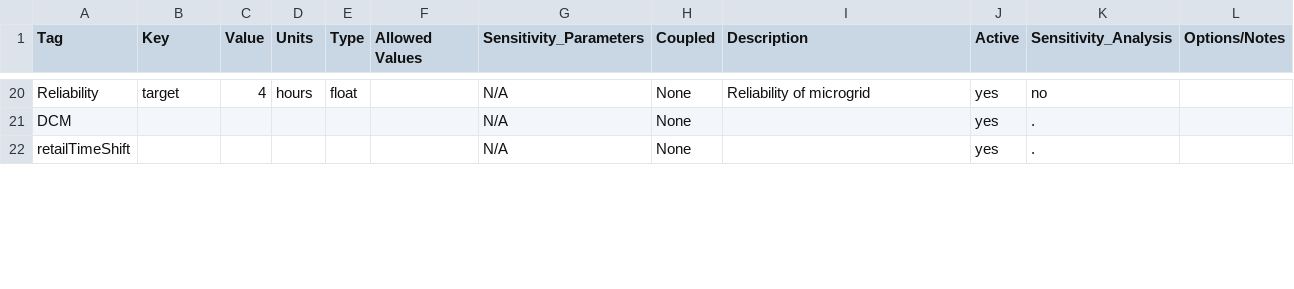
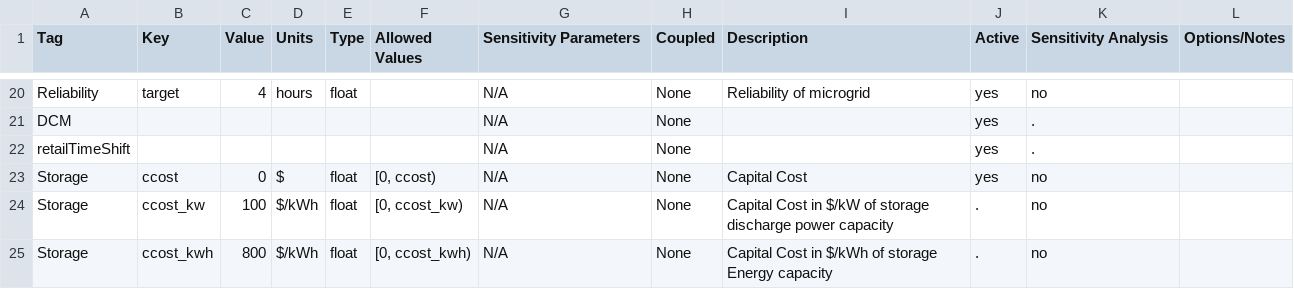
Before and after one commit to irizvanoghlu/Avantus, a CSV file: Model_Parameters_Template_DER.csv, drawn as a sheet; only a part is shown, gaps mark what is left out; the diff covers the shown part only.

Commit message:
adding missing params; sizing inherets from scenario

```diff
--- a/Model_Parameters_Template_DER.csv
+++ b/Model_Parameters_Template_DER.csv
@@ -1 +1 @@
-Tag,Key,Value,Units,Type,Allowed Values,Sensitivity_Parameters,Coupled,Description,Active,Sensitivity_Analysis,Options/Notes
+Tag,Key,Value,Units,Type,Allowed Values,Sensitivity Parameters,Coupled,Description,Active,Sensitivity Analysis,Options/Notes
@@ -22 +22,4 @@ DCM,,,,,,N/A,None,,yes,.,
 retailTimeShift,,,,,,N/A,None,,yes,.,
+Storage,ccost,0,$,float,"[0, ccost)",N/A,None,Capital Cost,yes,no,
+Storage,ccost_kw,100,$/kWh,float,"[0, ccost_kw)",N/A,None,Capital Cost in $/kW of storage discharge power capacity,.,no,
+Storage,ccost_kwh,800,$/kWh,float,"[0, ccost_kwh)",N/A,None,Capital Cost in $/kWh of storage Energy capacity,.,no,
```
Also changed, not shown: 2 added rows and 8 edited cells elsewhere in this file, 4 other files.
